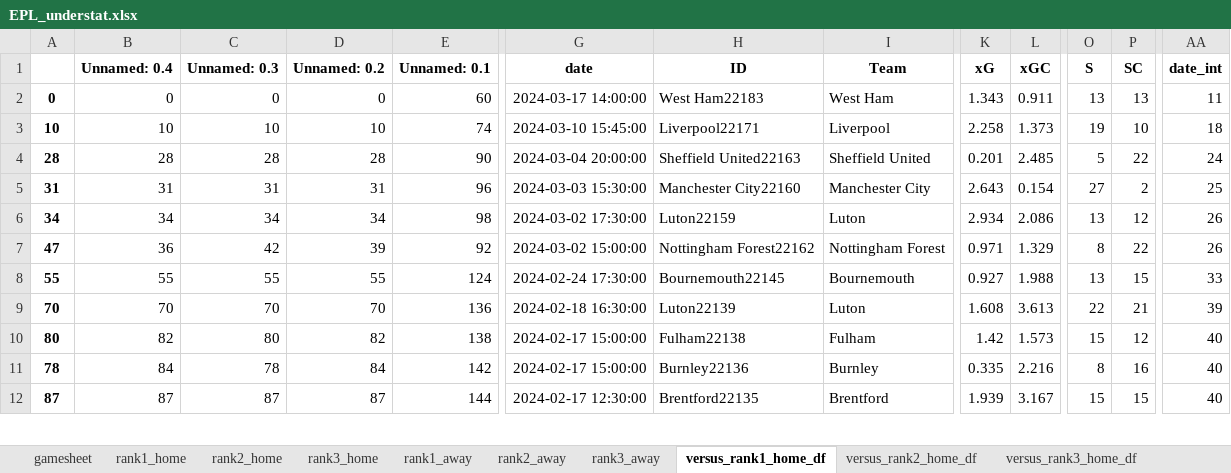
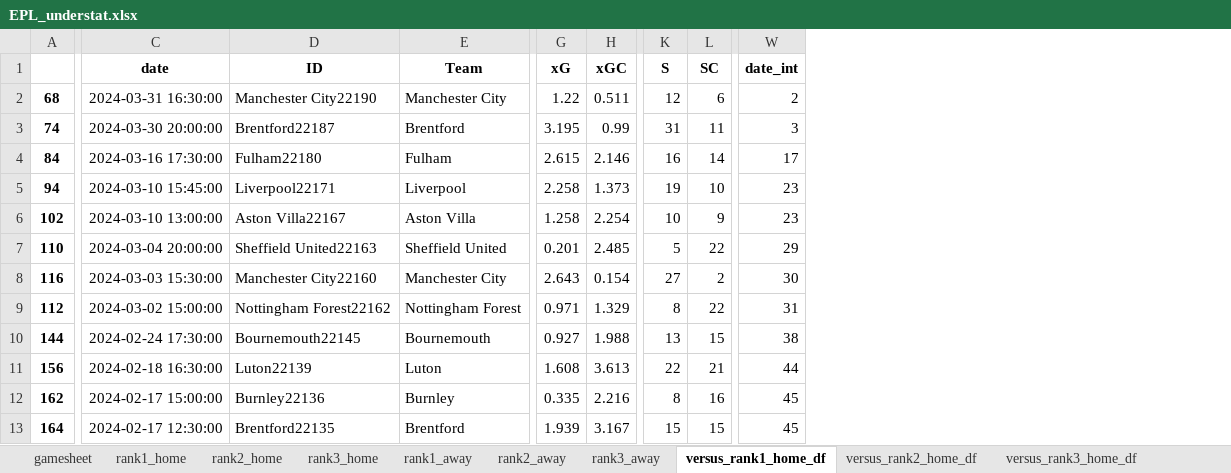
Before and after one commit to rpenn97/score_prediction_tool, an Excel workbook: EDA_DF/EPL_understat.xlsx, sheet versus_rank1_home_df, drawn as a sheet; only a part is shown, gaps mark what is left out; values as stored, in another font and other column widths than the file's, no borders; removed rows and columns are numbered as before the commit, all else as after; rows hold the shown columns only; the diff covers the shown part only; the diff names each change by its address in the sheet, - before the commit and + after, or states it on an @@ line.

```diff
--- a/EDA_DF/EPL_understat.xlsx (sheet versus_rank1_home_df)
+++ b/EDA_DF/EPL_understat.xlsx (sheet versus_rank1_home_df)
-column A, rows 2-5: 0 | 10 | 28 | 31; rows 7-9: 47 | 55 | 70; rows 11-12: 78 | 87
-column B (Unnamed: 0.4), rows 2-5: 0 | 10 | 28 | 31; rows 7-9: 36 | 55 | 70; rows 11-12: 84 | 87
-column C (Unnamed: 0.3), rows 2-5: 0 | 10 | 28 | 31; rows 7-9: 42 | 55 | 70; rows 11-12: 78 | 87
-column D (Unnamed: 0.2), rows 2-5: 0 | 10 | 28 | 31; rows 7-9: 39 | 55 | 70; rows 11-12: 84 | 87
-column E (Unnamed: 0.1), rows 2-5: 60 | 74 | 90 | 96; rows 7-9: 92 | 124 | 136; rows 11-12: 142 | 144
+column A, row 3: 74; row 5: 94; rows 7-13: 110 | 116 | 112 | 144 | 156 | 162 | 164
+row 2: 68 | 2024-03-31 16:30:00 | Manchester City22190 | Manchester City | 1.22 | 0.511 | 12 | 6 | 2
-C3 (date): 2024-03-17 14:00:00
+C3 (date): 2024-03-30 20:00:00
-D3 (ID): West Ham22183
+D3 (ID): Brentford22187
-E3 (Team): West Ham
+E3 (Team): Brentford
-G3 (xG): 1.343
+G3 (xG): 3.195
-H3 (xGC): 0.911
+H3 (xGC): 0.99
-K3 (S): 13
+K3 (S): 31
-L3 (SC): 13
+L3 (SC): 11
-W3 (date_int): 11
+W3 (date_int): 3
+row 4: 84 | 2024-03-16 17:30:00 | Fulham22180 | Fulham | 2.615 | 2.146 | 16 | 14 | 17
-W5 (date_int): 18
+W5 (date_int): 23
+row 6: 102 | 2024-03-10 13:00:00 | Aston Villa22167 | Aston Villa | 1.258 | 2.254 | 10 | 9 | 23
-W7 (date_int): 24
+W7 (date_int): 29
-W8 (date_int): 25
+W8 (date_int): 30
-row 6: 34 | 34 | 34 | 34 | 98 | 2024-03-02 17:30:00 | Luton22159 | Luton | 2.934 | 2.086 | 13 | 12 | 26
-W9 (date_int): 26
+W9 (date_int): 31
-W10 (date_int): 33
+W10 (date_int): 38
-W11 (date_int): 39
+W11 (date_int): 44
-row 10: 80 | 82 | 80 | 82 | 138 | 2024-02-17 15:00:00 | Fulham22138 | Fulham | 1.42 | 1.573 | 15 | 12 | 40
-W12:W13 (date_int): 40
+W12:W13 (date_int): 45
```
Also changed, not shown: 15 added rows, 18 removed rows and 102 edited cells elsewhere in this sheet, sheet gamesheet, sheet versus_rank2_away_df, sheet versus_rank2_home_df, sheet last10_gamesheet, sheet versus_rank3_home_df, sheet versus_rank1_away_df, 11 more sheets, EDA_DF/Bundesliga_understat.xlsx, EDA_DF/EPL_Rank_ML.xlsx, 10 other files.
